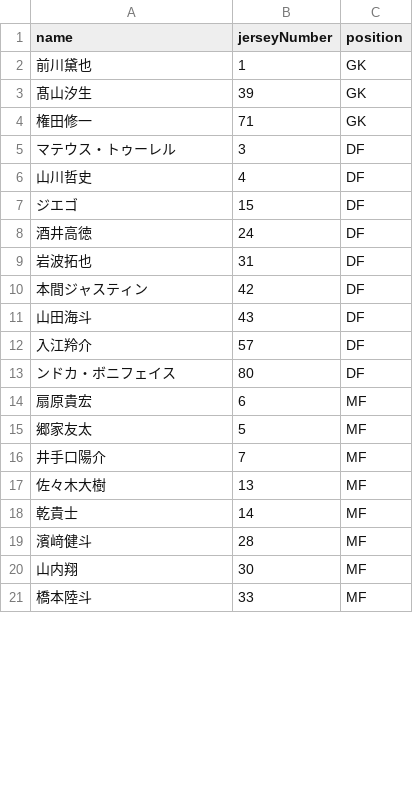
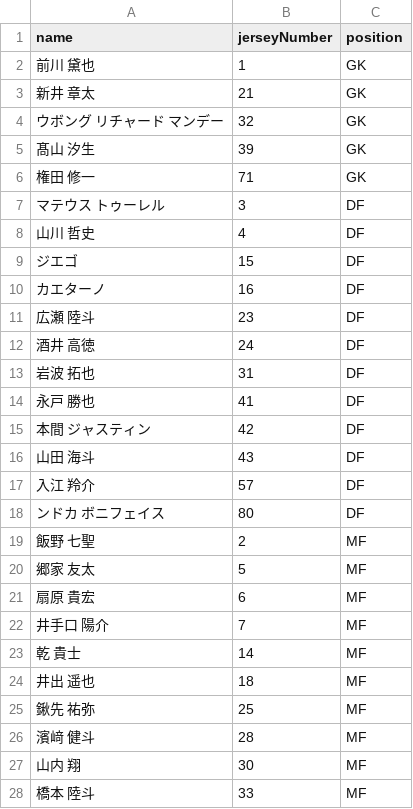
Before and after one commit to ussy2178/MatchPad, a CSV file: data/players/vissel-kobe.csv, drawn as a sheet; only a part is shown; the diff covers the shown part only.

```diff
--- a/data/players/vissel-kobe.csv
+++ b/data/players/vissel-kobe.csv
@@ -1,21 +1,28 @@
 name,jerseyNumber,position
-前川黛也,1,GK
-髙山汐生,39,GK
-権田修一,71,GK
-マテウス・トゥーレル,3,DF
-山川哲史,4,DF
+前川 黛也,1,GK
+新井 章太,21,GK
+ウボング リチャード マンデー,32,GK
+髙山 汐生,39,GK
+権田 修一,71,GK
+マテウス トゥーレル,3,DF
+山川 哲史,4,DF
 ジエゴ,15,DF
-酒井高徳,24,DF
-岩波拓也,31,DF
-本間ジャスティン,42,DF
-山田海斗,43,DF
-入江羚介,57,DF
-ンドカ・ボニフェイス,80,DF
-扇原貴宏,6,MF
-郷家友太,5,MF
-井手口陽介,7,MF
-佐々木大樹,13,MF
-乾貴士,14,MF
-濱﨑健斗,28,MF
-山内翔,30,MF
-橋本陸斗,33,MF
+カエターノ,16,DF
+広瀬 陸斗,23,DF
+酒井 高徳,24,DF
+岩波 拓也,31,DF
+永戸 勝也,41,DF
+本間 ジャスティン,42,DF
+山田 海斗,43,DF
+入江 羚介,57,DF
+ンドカ ボニフェイス,80,DF
+飯野 七聖,2,MF
+郷家 友太,5,MF
+扇原 貴宏,6,MF
+井手口 陽介,7,MF
+乾 貴士,14,MF
+井出 遥也,18,MF
+鍬先 祐弥,25,MF
+濱﨑 健斗,28,MF
+山内 翔,30,MF
+橋本 陸斗,33,MF
```
Also changed, not shown: 6 added rows and 8 edited cells elsewhere in this file, data/players/avispa-fukuoka.csv, data/players/jef-united-chiba.csv, 15 other files.
